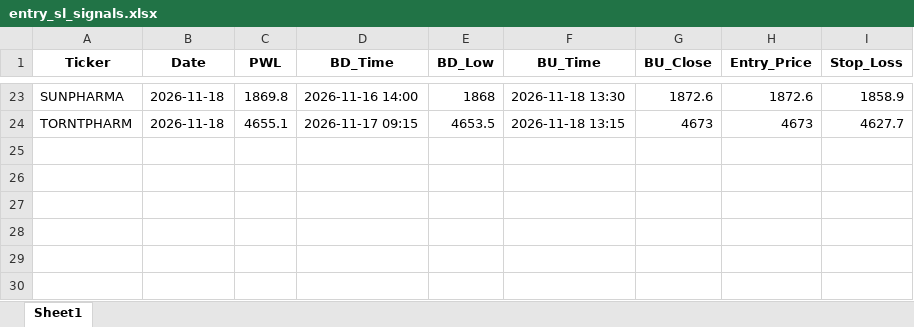
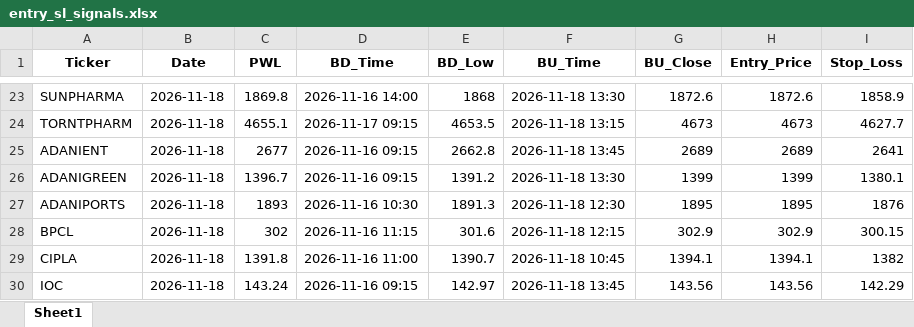
Before and after one commit to chandancv62-mtf/telegram-notifier, an Excel workbook: data/entry_sl_signals.xlsx, sheet Sheet1, drawn as a sheet; only a part is shown, gaps mark what is left out; values as stored, in another font and other column widths than the file's, no borders; the diff covers the shown part only; the diff names each change by its address in the sheet, - before the commit and + after, or states it on an @@ line.

```diff
--- a/data/entry_sl_signals.xlsx (sheet Sheet1)
+++ b/data/entry_sl_signals.xlsx (sheet Sheet1)
+row 25: ADANIENT | 2026-11-18 | 2677 | 2026-11-16 09:15 | 2662.8 | 2026-11-18 13:45 | 2689 | 2689 | 2641
+row 26: ADANIGREEN | 2026-11-18 | 1396.7 | 2026-11-16 09:15 | 1391.2 | 2026-11-18 13:30 | 1399 | 1399 | 1380.1
+row 27: ADANIPORTS | 2026-11-18 | 1893 | 2026-11-16 10:30 | 1891.3 | 2026-11-18 12:30 | 1895 | 1895 | 1876
+row 28: BPCL | 2026-11-18 | 302 | 2026-11-16 11:15 | 301.6 | 2026-11-18 12:15 | 302.9 | 302.9 | 300.15
+row 29: CIPLA | 2026-11-18 | 1391.8 | 2026-11-16 11:00 | 1390.7 | 2026-11-18 10:45 | 1394.1 | 1394.1 | 1382
+row 30: IOC | 2026-11-18 | 143.24 | 2026-11-16 09:15 | 142.97 | 2026-11-18 13:45 | 143.56 | 143.56 | 142.29
```
Also changed, not shown: 6 added rows and 11 edited cells elsewhere in this sheet, data/trade_tracker_results.xlsx, data/weekly_final_trading_signals.xlsx, 1 other file.
